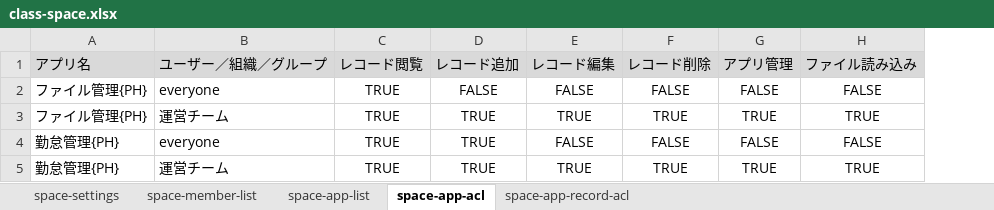
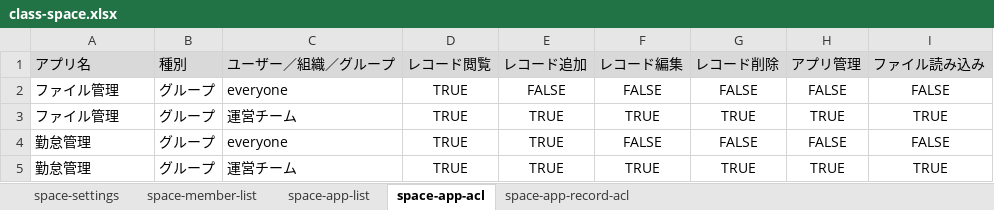
Before and after one commit to nishida2073/project_management, an Excel workbook: tool/kintone-resourse-generator/template/class-space.xlsx, sheet space-app-acl, drawn as a sheet; values as stored, in another font and other column widths than the file's, no borders; the diff names each change by its address in the sheet, - before the commit and + after, or states it on an @@ line.

```diff
--- a/tool/kintone-resourse-generator/template/class-space.xlsx (sheet space-app-acl)
+++ b/tool/kintone-resourse-generator/template/class-space.xlsx (sheet space-app-acl)
+column B (種別), rows 2-5: all グループ
-A2:A3 (アプリ名): ファイル管理{PH}
+A2:A3 (アプリ名): ファイル管理
-A4:A5 (アプリ名): 勤怠管理{PH}
+A4:A5 (アプリ名): 勤怠管理
```
Also changed, not shown: sheet space-app-record-acl, sheet space-settings, sheet space-member-list, sheet space-app-list.
